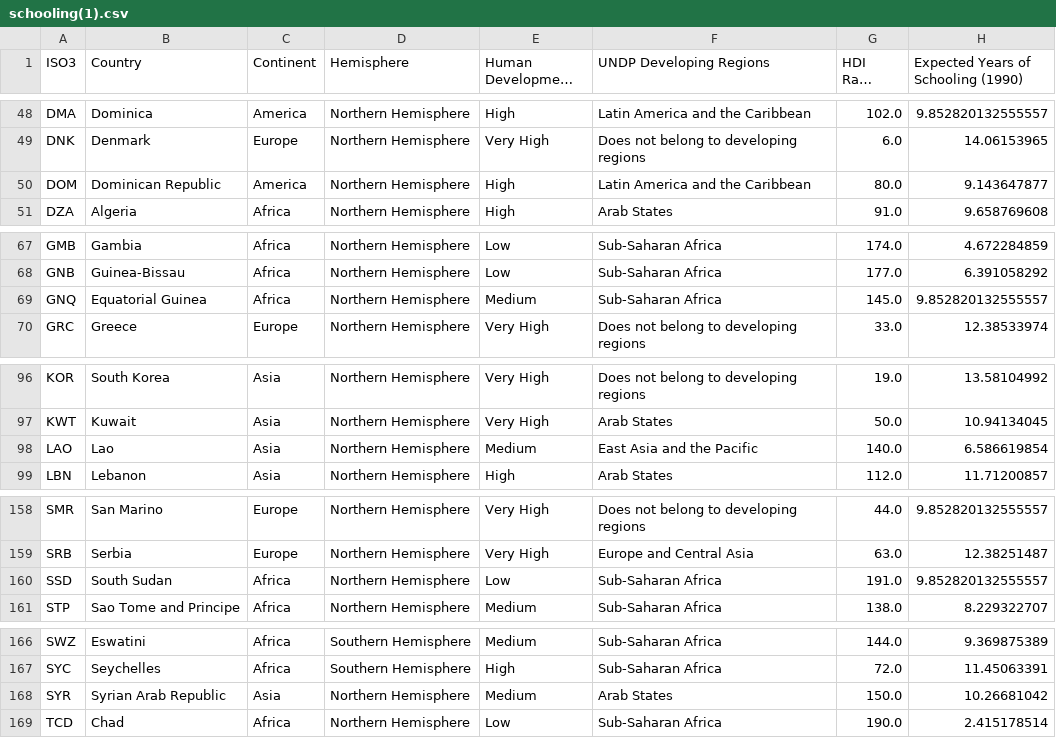
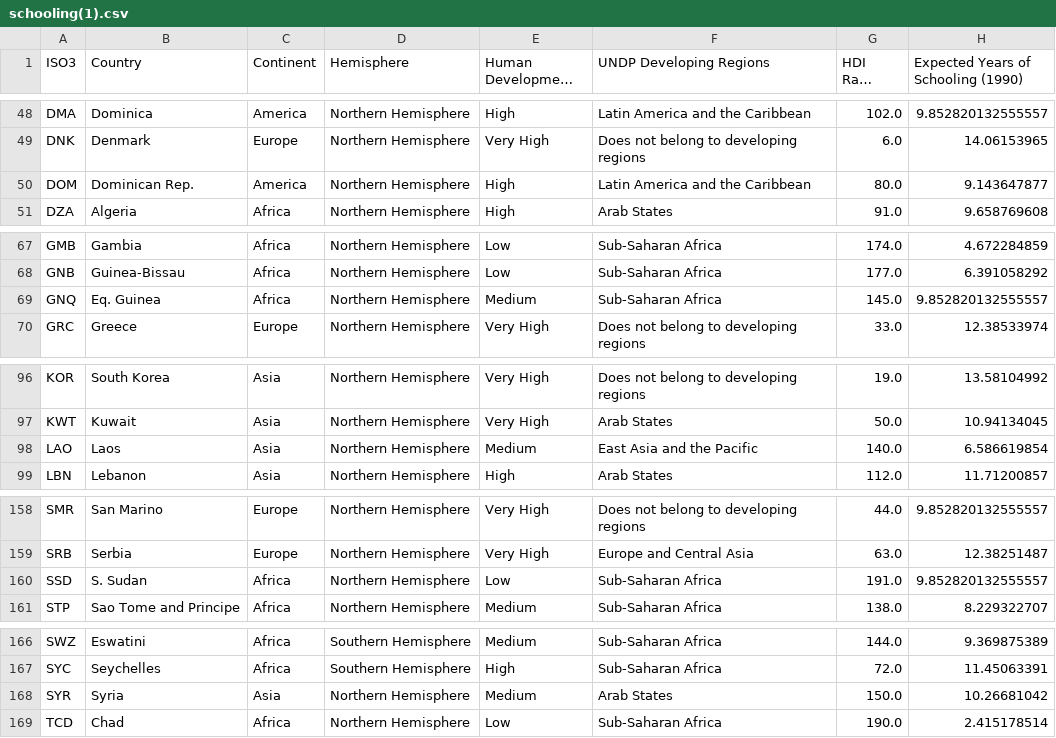
Before and after one commit to MagdalenaKnezevic/ExpectedYearsOfSchooling, a CSV file: schooling(1).csv, drawn as a sheet; only a part is shown, gaps mark what is left out; long unchanged cells end in …; the diff covers the shown part only; the diff names each change by its address in the sheet, - before the commit and + after, or states it on an @@ line.

```diff
--- a/schooling(1).csv
+++ b/schooling(1).csv
-B50 (Country): Dominican Republic
+B50 (Country): Dominican Rep.
-B69 (Country): Equatorial Guinea
+B69 (Country): Eq. Guinea
-B98 (Country): Lao
+B98 (Country): Laos
-B160 (Country): South Sudan
+B160 (Country): S. Sudan
-B168 (Country): Syrian Arab Republic
+B168 (Country): Syria
```
Also changed, not shown: 1 edited cell elsewhere in this file, 4 other files.
